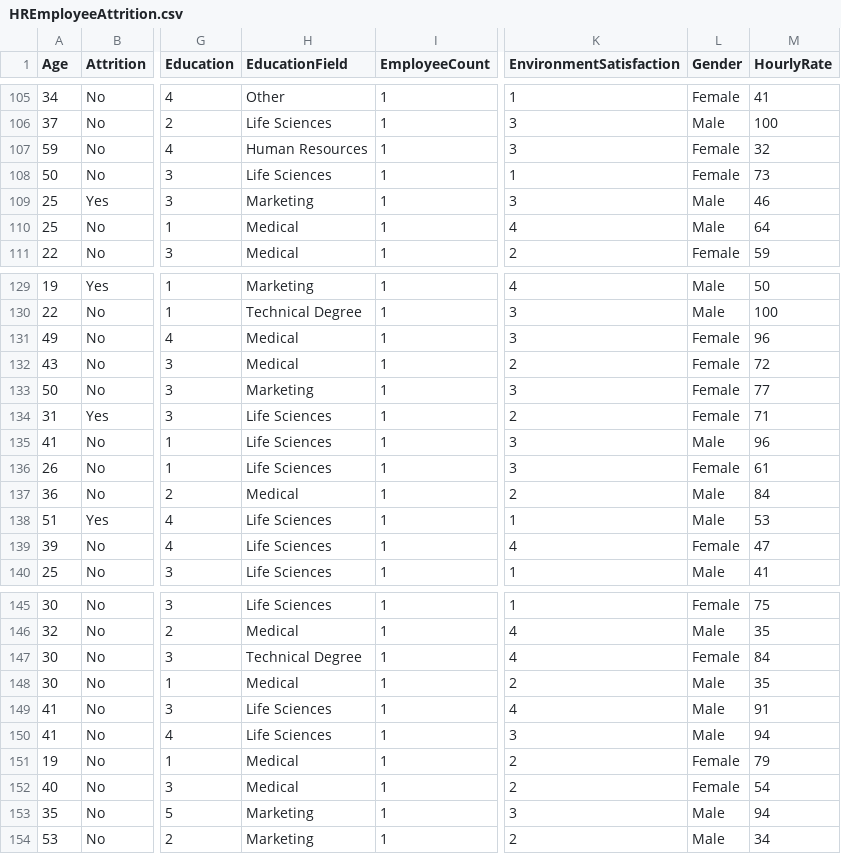
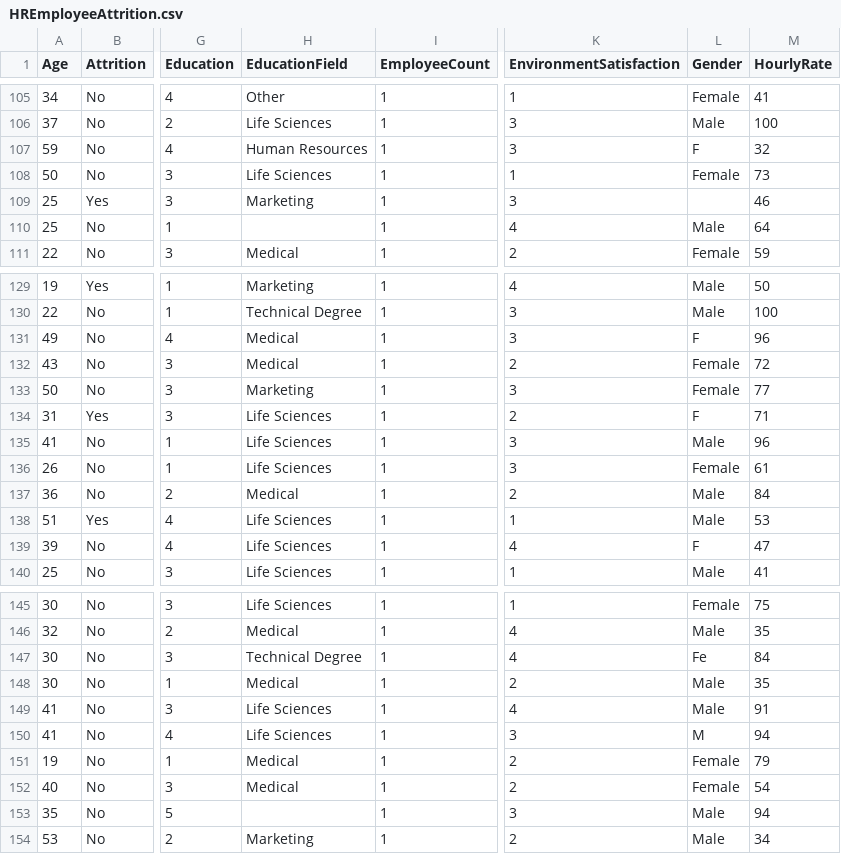
Before and after one commit to 1zhaoan/HREmployeeAttrition, a CSV file: HREmployeeAttrition.csv, drawn as a sheet; only a part is shown, gaps mark what is left out; the diff covers the shown part only; the diff names each change by its address in the sheet, - before the commit and + after, or states it on an @@ line.

```diff
--- a/HREmployeeAttrition.csv
+++ b/HREmployeeAttrition.csv
-L107 (Gender): Female
+L107 (Gender): F
-L109 (Gender): Male
+L109 (Gender): (empty)
-H110 (EducationField): Medical
+H110 (EducationField): (empty)
-L131 (Gender): Female
+L131 (Gender): F
-L134 (Gender): Female
+L134 (Gender): F
-L139 (Gender): Female
+L139 (Gender): F
-L147 (Gender): Female
+L147 (Gender): Fe
-L150 (Gender): Male
+L150 (Gender): M
-H153 (EducationField): Marketing
+H153 (EducationField): (empty)
```
Also changed, not shown: 52 edited cells elsewhere in this file.
